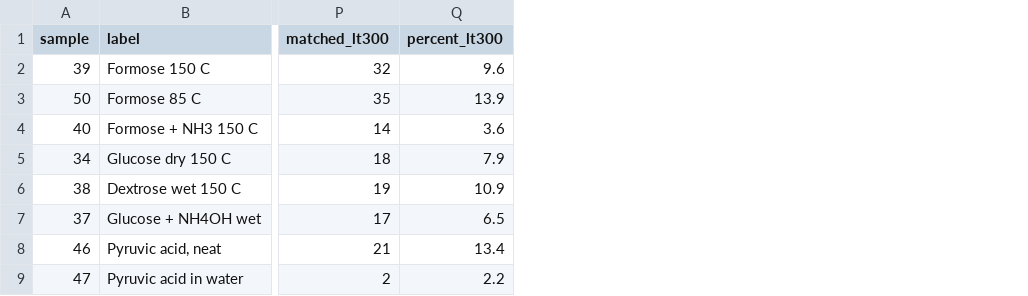
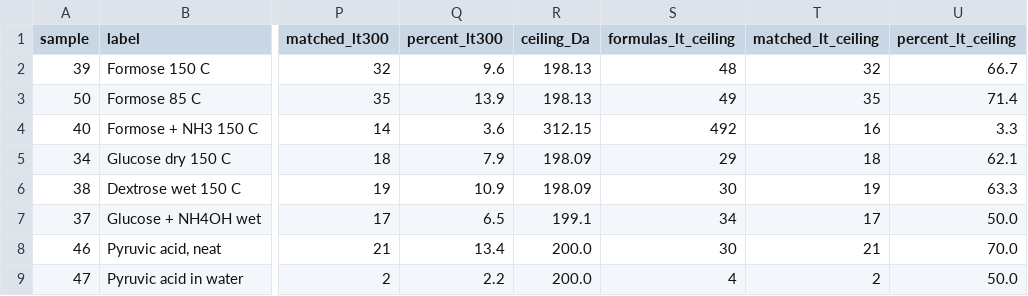
Before and after one commit to Reaction-Space-Explorer/nucleoside-analogues, a CSV file: ProcessedData/SI/ms_validation.csv, drawn as a sheet; only a part is shown, gaps mark what is left out; the diff names each change by its address in the sheet, - before the commit and + after, or states it on an @@ line.

Commit message:
Fix four wrong numbers in the MS comparison, and make the script emit them
The Figure S2 caption quoted a formose-ammonia ceiling of 315 Da, a range of
45 to 70% and a count of 16 of 511 formulas. None of the three was produced by
any script, and all three were wrong: the network's heaviest product is
312.15 Da, the range over each network's own ceiling is 50 to 71%, and the
formose-ammonia comparison is 16 of 492. The main text separately claimed peak
lists were exported from m/z 150 upward; the lowest exported peak is at 136.03
and six of the eight spectra start at 161.05.

ms_validation.py now computes each network's true ceiling from the products
rather than taking a hardcoded bound, and writes ceiling_Da,
formulas_lt_ceiling, matched_lt_ceiling and percent_lt_ceiling, which are the
columns the manuscript quotes. make_ms_figure.py keeps its display bounds but
no longer describes them as the networks' maxima. test_ms_validation.py pins
all four numbers.

Figure 4's caption said 40 to 53%; the funnel gives 39.56 to 52.41.

CI now lints and format-checks figures/, which it never did, so the
reformatting this turn produced was invisible to it. Both affected figures
re-render byte-identical and every changed file's AST is unchanged.

```diff
--- a/ProcessedData/SI/ms_validation.csv
+++ b/ProcessedData/SI/ms_validation.csv
+column R (ceiling_Da), rows 2-9: 198.13 | 198.13 | 312.15 | 198.09 | 198.09 | 199.1 | 200.0 | 200.0
+column S (formulas_lt_ceiling), rows 2-9: 48 | 49 | 492 | 29 | 30 | 34 | 30 | 4
+column T (matched_lt_ceiling), rows 2-9: 32 | 35 | 16 | 18 | 19 | 17 | 21 | 2
+column U (percent_lt_ceiling), rows 2-9: 66.7 | 71.4 | 3.3 | 62.1 | 63.3 | 50.0 | 70.0 | 50.0
```
Also changed, not shown: 16 other files.
